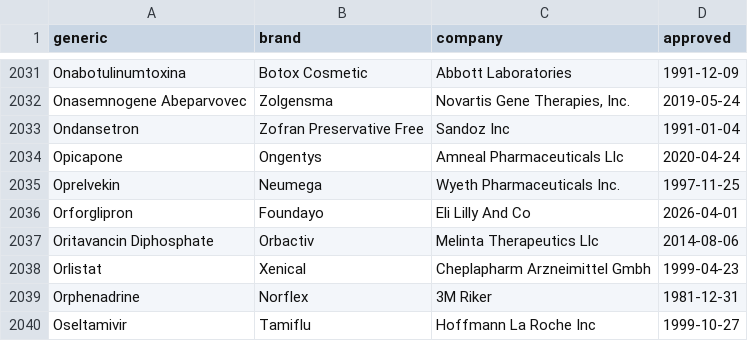
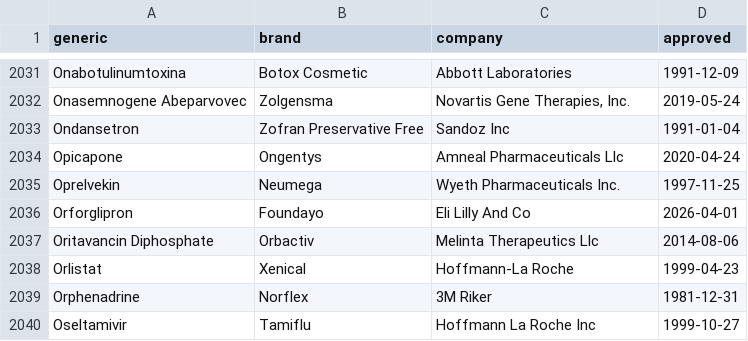
Before and after one commit to Zahidakand7/Medtrixa, a CSV file: pioneer_brands_first.csv, drawn as a sheet; only a part is shown, gaps mark what is left out.

```diff
--- a/pioneer_brands_first.csv
+++ b/pioneer_brands_first.csv
@@ -2037,3 +2037,3 @@ Orforglipron,Foundayo,Eli Lilly And Co,2026-04-01
 Oritavancin Diphosphate,Orbactiv,Melinta Therapeutics Llc,2014-08-06
-Orlistat,Xenical,Cheplapharm Arzneimittel Gmbh,1999-04-23
+Orlistat,Xenical,Hoffmann-La Roche,1999-04-23
 Orphenadrine,Norflex,3M Riker,1981-12-31
```
Also changed, not shown: 6 other files.
